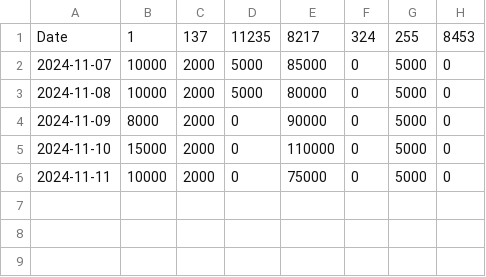
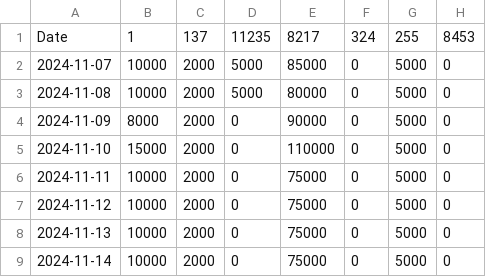
Before and after one commit to kgen-protocol/static_values, a CSV file: uaw_cap_limit_data_per_chain.csv, drawn as a sheet; the diff names each change by its address in the sheet, - before the commit and + after, or states it on an @@ line.

Commit message:
Update uaw_cap_limit_data_per_chain.csv
Updated for 12 to 14-Nov.

```diff
--- a/uaw_cap_limit_data_per_chain.csv
+++ b/uaw_cap_limit_data_per_chain.csv
+row 7: 2024-11-12 | 10000 | 2000 | 0 | 75000 | 0 | 5000 | 0
+row 8: 2024-11-13 | 10000 | 2000 | 0 | 75000 | 0 | 5000 | 0
+row 9: 2024-11-14 | 10000 | 2000 | 0 | 75000 | 0 | 5000 | 0
```
